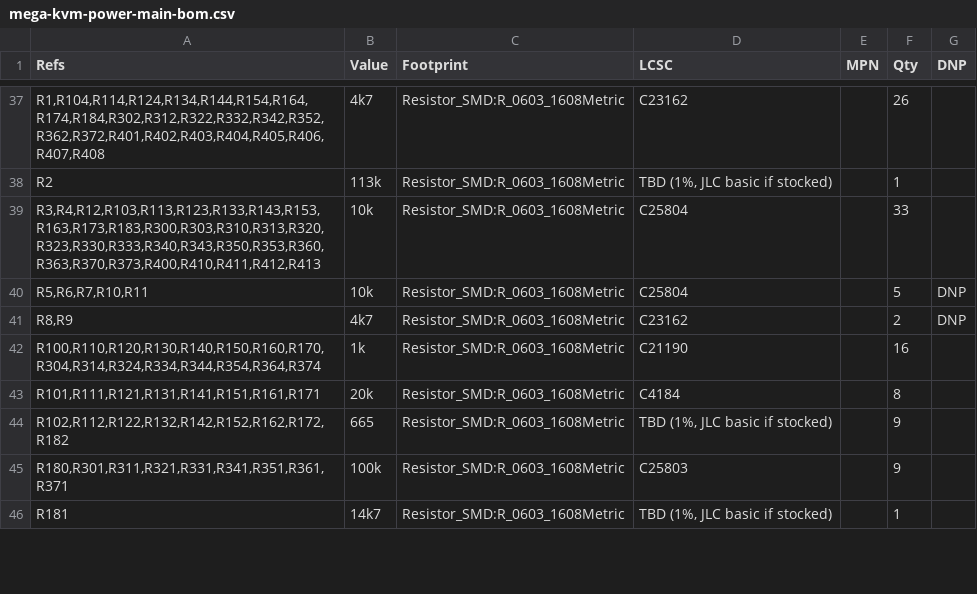
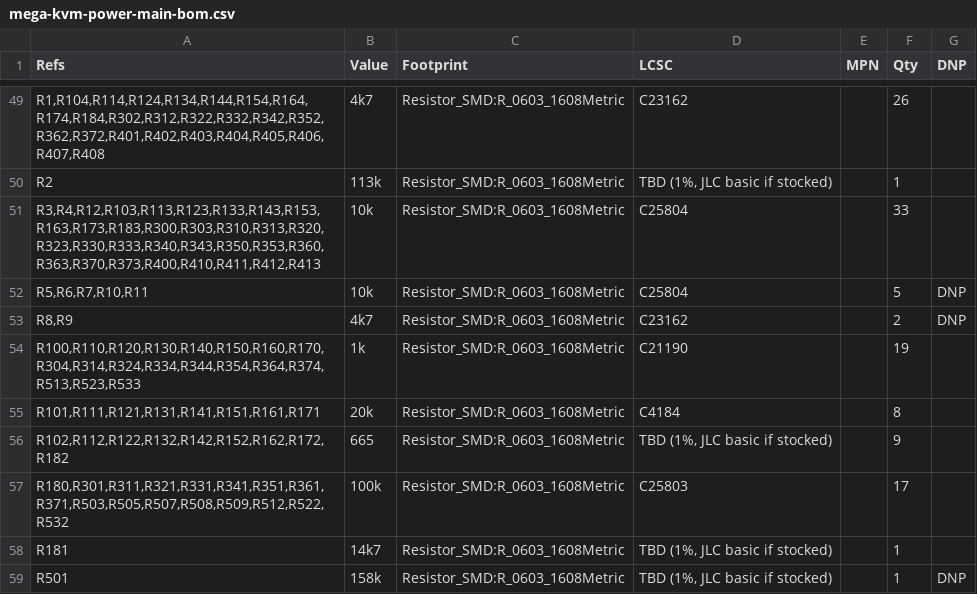
Before and after one commit to gardners/FPGA-DUT-Manager, a CSV file: hardware/mega-kvm-power/out/mega-kvm-power-main-bom.csv, drawn as a sheet; only a part is shown, gaps mark what is left out; the diff covers the shown part only.

```diff
--- a/hardware/mega-kvm-power/out/mega-kvm-power-main-bom.csv
+++ b/hardware/mega-kvm-power/out/mega-kvm-power-main-bom.csv
@@ -41,6 +53,7 @@
 "R8,R9","4k7","Resistor_SMD:R_0603_1608Metric","C23162","","2","DNP"
-"R100,R110,R120,R130,R140,R150,R160,R170,R304,R314,R324,R334,R344,R354,R364,R374","1k","Resistor_SMD:R_0603_1608Metric","C21190","","16",""
+"R100,R110,R120,R130,R140,R150,R160,R170,R304,R314,R324,R334,R344,R354,R364,R374,R513,R523,R533","1k","Resistor_SMD:R_0603_1608Metric","C21190","","19",""
 "R101,R111,R121,R131,R141,R151,R161,R171","20k","Resistor_SMD:R_0603_1608Metric","C4184","","8",""
 "R102,R112,R122,R132,R142,R152,R162,R172,R182","665","Resistor_SMD:R_0603_1608Metric","TBD (1%, JLC basic if stocked)","","9",""
-"R180,R301,R311,R321,R331,R341,R351,R361,R371","100k","Resistor_SMD:R_0603_1608Metric","C25803","","9",""
+"R180,R301,R311,R321,R331,R341,R351,R361,R371,R503,R505,R507,R508,R509,R512,R522,R532","100k","Resistor_SMD:R_0603_1608Metric","C25803","","17",""
 "R181","14k7","Resistor_SMD:R_0603_1608Metric","TBD (1%, JLC basic if stocked)","","1",""
+"R501","158k","Resistor_SMD:R_0603_1608Metric","TBD (1%, JLC basic if stocked)","","1","DNP"
```
Also changed, not shown: 19 added rows, 1 removed row and 12 edited cells elsewhere in this file, hardware/mega-kvm-power/out/mega-kvm-power-main-cpl.csv, 22 other files.
